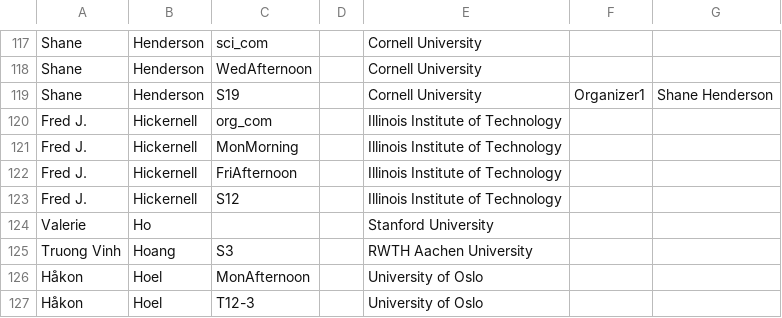
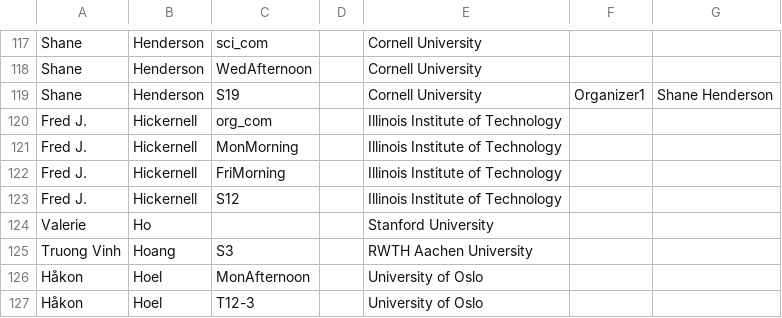
Before and after one commit to fjhickernell/MCM-2025-Program, a CSV file: preprocess/out/Participants.csv, drawn as a sheet; only a part is shown, gaps mark what is left out.

Commit message:
Make participantne macro work with no links

```diff
--- a/preprocess/out/Participants.csv
+++ b/preprocess/out/Participants.csv
@@ -121,3 +121,3 @@
 "Fred J.","Hickernell","MonMorning","","Illinois Institute of Technology","",""
-"Fred J.","Hickernell","FriAfternoon","","Illinois Institute of Technology","",""
+"Fred J.","Hickernell","FriMorning","","Illinois Institute of Technology","",""
 "Fred J.","Hickernell","S12","","Illinois Institute of Technology","",""
```
Also changed, not shown: 4 other files.
